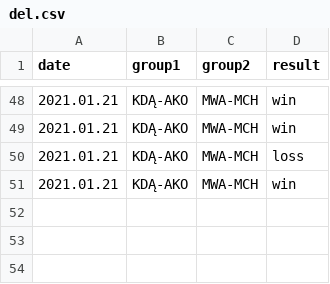
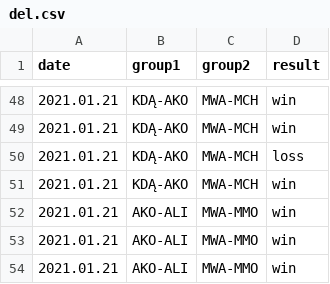
Before and after one commit to kajmaj87/kicker, a CSV file: del.csv, drawn as a sheet; only a part is shown, gaps mark what is left out; the diff names each change by its address in the sheet, - before the commit and + after, or states it on an @@ line.

Commit message:
Update del.csv

```diff
--- a/del.csv
+++ b/del.csv
+row 52: 2021.01.21 | AKO-ALI | MWA-MMO | win
+row 53: 2021.01.21 | AKO-ALI | MWA-MMO | win
+row 54: 2021.01.21 | AKO-ALI | MWA-MMO | win
```
